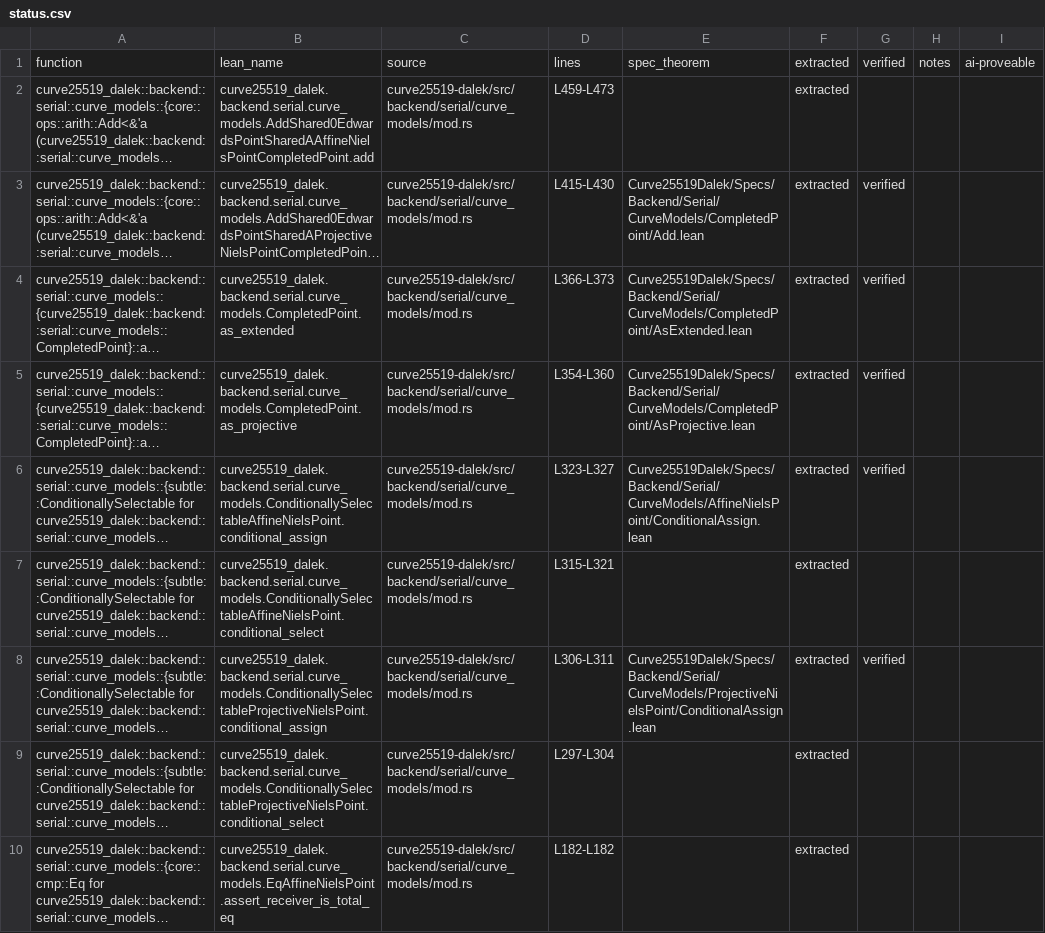
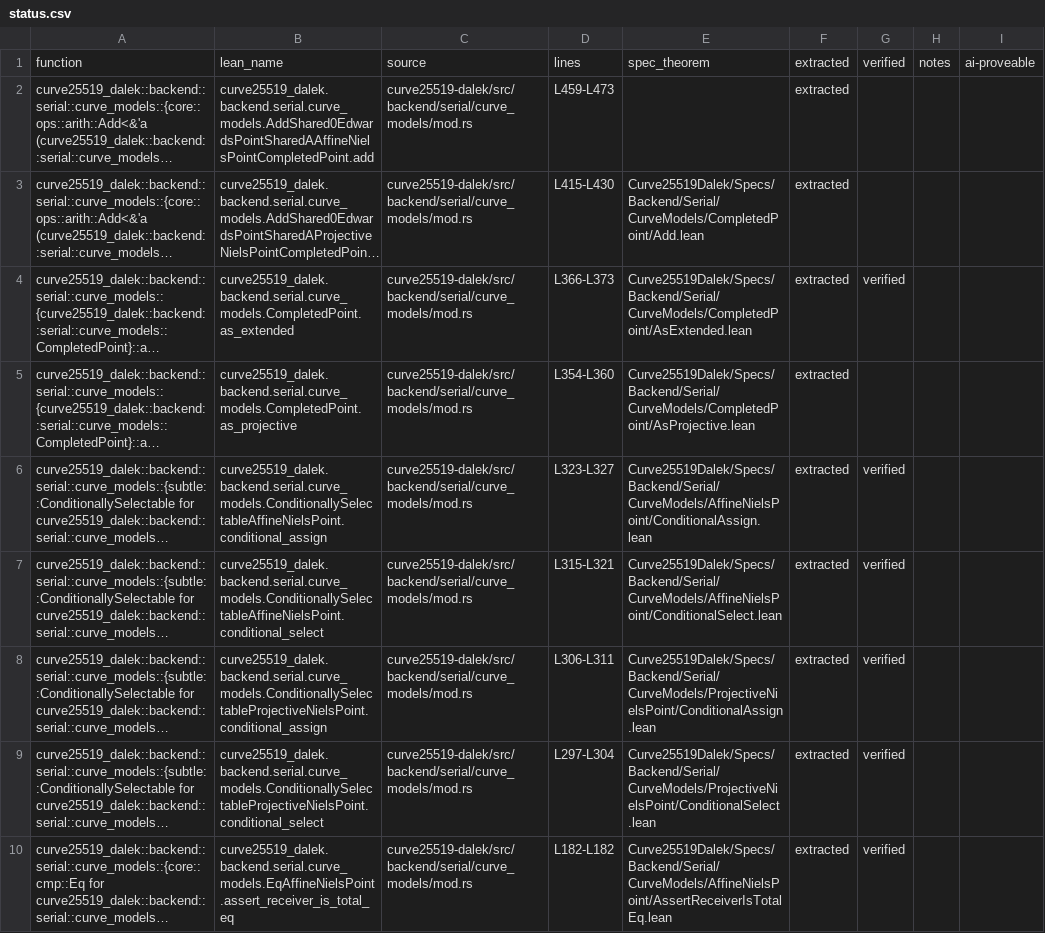
Before and after one commit to Beneficial-AI-Foundation/curve25519-dalek-lean-verify, a CSV file: status.csv, drawn as a sheet; only a part is shown; long unchanged cells end in …; the diff covers the shown part only; the diff names each change by its address in the sheet, - before the commit and + after, or states it on an @@ line.

Commit message:
update curve_models

```diff
--- a/status.csv
+++ b/status.csv
-G3: verified
+G3: (empty)
-G5: verified
+G5: (empty)
-E7: (empty)
+E7: Curve25519Dalek/Specs/Backend/Serial/CurveModels/AffineNielsPoint/ConditionalSelect.lean
-G7: (empty)
+G7: verified
-E9: (empty)
+E9: Curve25519Dalek/Specs/Backend/Serial/CurveModels/ProjectiveNielsPoint/ConditionalSelect.lean
-G9:G10: (empty)
+G9:G10: verified
-E10: (empty)
+E10: Curve25519Dalek/Specs/Backend/Serial/CurveModels/AffineNielsPoint/AssertReceiverIsTotalEq.lean
```
Also changed, not shown: 10 edited cells elsewhere in this file, 8 other files.
